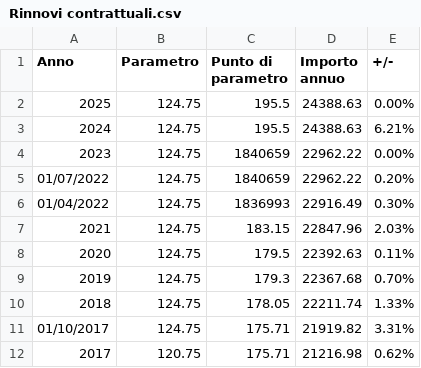
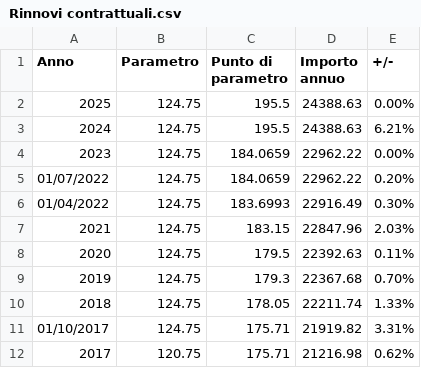
Before and after one commit to ideadigiuseppe1/TFS-o-Previdenza-Complementare, a CSV file: Rinnovi contrattuali.csv, drawn as a sheet; only a part is shown.

Commit message:
Fix formatting issues in Rinnovi contrattuali.csv
Corrected formatting issues in the CSV data, including decimal points and alignment of values.

```diff
--- a/Rinnovi contrattuali.csv
+++ b/Rinnovi contrattuali.csv
@@ -3,5 +3,5 @@ Anno,Parametro,Punto di parametro,Importo annuo,+/-
 2024,124.75,195.5,24388.63,6.21%
-2023,124.75,1840659,22962.22,0.00%
-01/07/2022,124.75,1840659,22962.22,0.20%
-01/04/2022,124.75,1836993,22916.49,0.30%
+2023,124.75,184.0659,22962.22,0.00%
+01/07/2022,124.75,184.0659,22962.22,0.20%
+01/04/2022,124.75,183.6993,22916.49,0.30%
 2021,124.75,183.15,22847.96,2.03%
```
